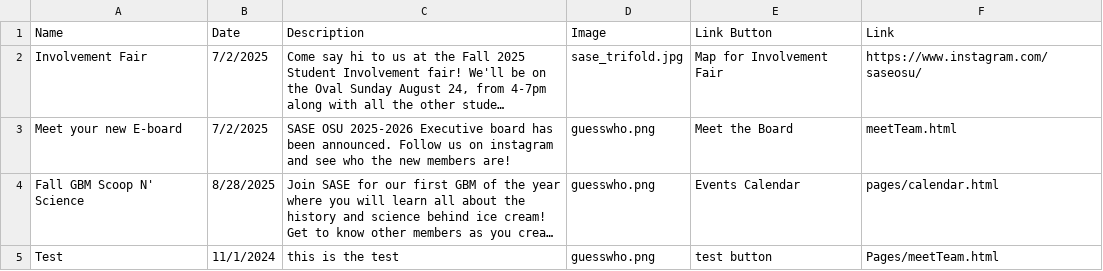
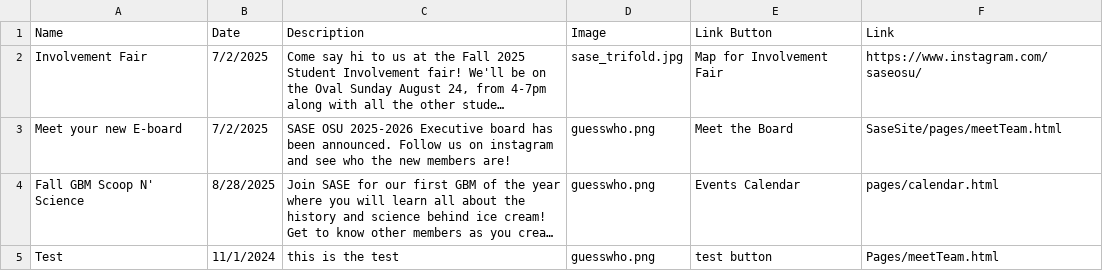
Before and after one commit to azdoc21/SaseSite, a CSV file: CSV_info/Announcements.csv, drawn as a sheet; long unchanged cells end in …; the diff names each change by its address in the sheet, - before the commit and + after, or states it on an @@ line.

Commit message:
Update Announcements.csv

```diff
--- a/CSV_info/Announcements.csv
+++ b/CSV_info/Announcements.csv
-F3 (Link): meetTeam.html
+F3 (Link): SaseSite/pages/meetTeam.html
```
